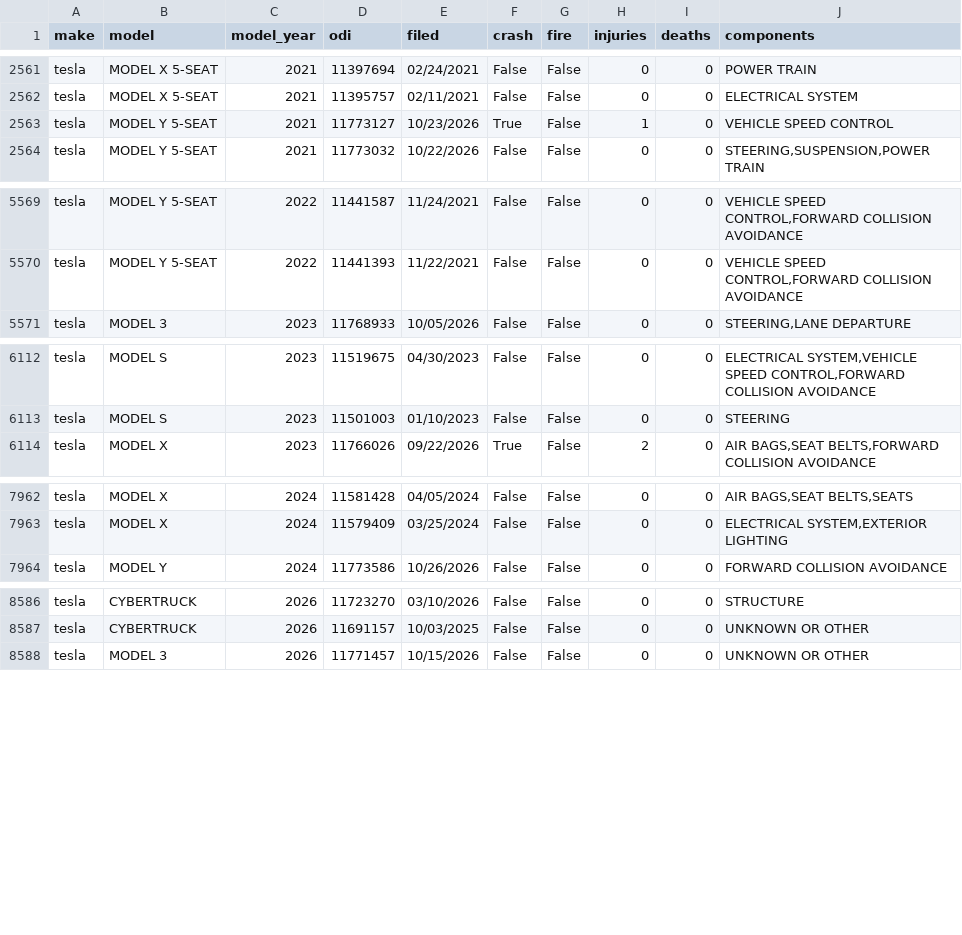
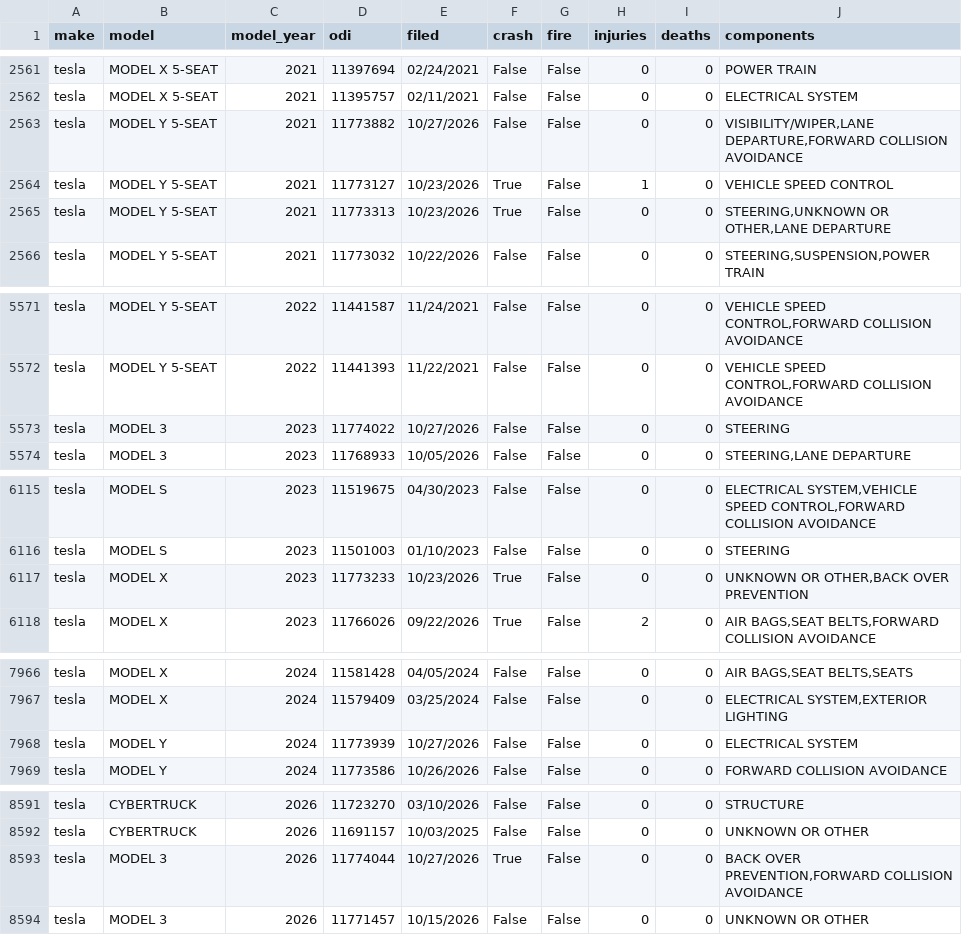
Before and after one commit to Shubham080802/tesla-Rivian-dashboard, a CSV file: data/external/research/nhtsa_complaints.csv, drawn as a sheet; only a part is shown, gaps mark what is left out; the diff covers the shown part only.

Commit message:
data: scheduled refresh (2026-10-29)

```diff
--- a/data/external/research/nhtsa_complaints.csv
+++ b/data/external/research/nhtsa_complaints.csv
@@ -2562,3 +2562,5 @@ tesla,MODEL X 5-SEAT,2021,11397694,02/24/2021,False,False,0,0,POWER TRAIN
 tesla,MODEL X 5-SEAT,2021,11395757,02/11/2021,False,False,0,0,ELECTRICAL SYSTEM
+tesla,MODEL Y  5-SEAT,2021,11773882,10/27/2026,False,False,0,0,"VISIBILITY/WIPER,LANE DEPARTURE,FORWARD COLLISION AVOIDANCE"
 tesla,MODEL Y  5-SEAT,2021,11773127,10/23/2026,True,False,1,0,VEHICLE SPEED CONTROL
+tesla,MODEL Y  5-SEAT,2021,11773313,10/23/2026,True,False,0,0,"STEERING,UNKNOWN OR OTHER,LANE DEPARTURE"
 tesla,MODEL Y  5-SEAT,2021,11773032,10/22/2026,False,False,0,0,"STEERING,SUSPENSION,POWER TRAIN"
@@ -5570,2 +5572,3 @@ tesla,MODEL Y  5-SEAT,2022,11441587,11/24/2021,False,False,0,0,"VEHICLE SPEED CO
 tesla,MODEL Y  5-SEAT,2022,11441393,11/22/2021,False,False,0,0,"VEHICLE SPEED CONTROL,FORWARD COLLISION AVOIDANCE"
+tesla,MODEL 3,2023,11774022,10/27/2026,False,False,0,0,STEERING
 tesla,MODEL 3,2023,11768933,10/05/2026,False,False,0,0,"STEERING,LANE DEPARTURE"
@@ -6113,2 +6116,3 @@ tesla,MODEL S,2023,11519675,04/30/2023,False,False,0,0,"ELECTRICAL SYSTEM,VEHICL
 tesla,MODEL S,2023,11501003,01/10/2023,False,False,0,0,STEERING
+tesla,MODEL X,2023,11773233,10/23/2026,True,False,0,0,"UNKNOWN OR OTHER,BACK OVER PREVENTION"
 tesla,MODEL X,2023,11766026,09/22/2026,True,False,2,0,"AIR BAGS,SEAT BELTS,FORWARD COLLISION AVOIDANCE"
@@ -7963,2 +7967,3 @@ tesla,MODEL X,2024,11581428,04/05/2024,False,False,0,0,"AIR BAGS,SEAT BELTS,SEAT
 tesla,MODEL X,2024,11579409,03/25/2024,False,False,0,0,"ELECTRICAL SYSTEM,EXTERIOR LIGHTING"
+tesla,MODEL Y,2024,11773939,10/27/2026,False,False,0,0,ELECTRICAL SYSTEM
 tesla,MODEL Y,2024,11773586,10/26/2026,False,False,0,0,FORWARD COLLISION AVOIDANCE
@@ -8587,2 +8592,3 @@ tesla,CYBERTRUCK,2026,11723270,03/10/2026,False,False,0,0,STRUCTURE
 tesla,CYBERTRUCK,2026,11691157,10/03/2025,False,False,0,0,UNKNOWN OR OTHER
+tesla,MODEL 3,2026,11774044,10/27/2026,True,False,0,0,"BACK OVER PREVENTION,FORWARD COLLISION AVOIDANCE"
 tesla,MODEL 3,2026,11771457,10/15/2026,False,False,0,0,UNKNOWN OR OTHER
```
Also changed, not shown: 1 added row elsewhere in this file, data/external/research/gdelt_lucid_timelinetone.csv, data/external/research/gdelt_lucid_timelinevolraw.csv, 9 other files.
